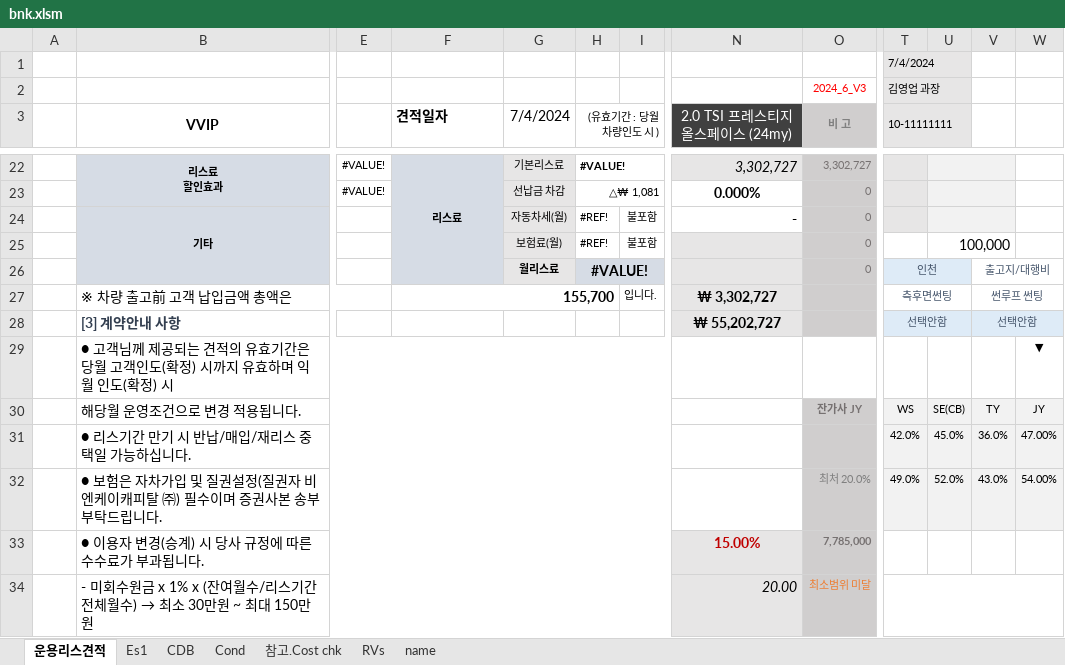
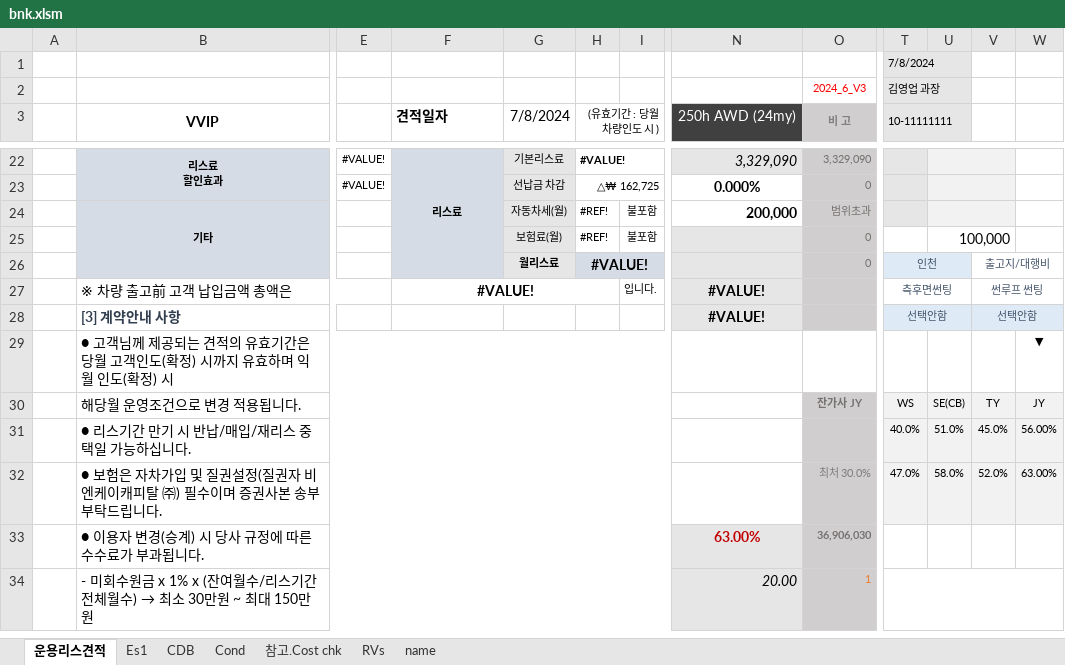
Before and after one commit to KyoungsupShin/carleasing, an Excel workbook: log/bnk.xlsm, sheet 운용리스견적, drawn as a sheet; only a part is shown, gaps mark what is left out; values as stored, in another font and other column widths than the file's, no borders; the diff covers the shown part only; the diff names each change by its address in the sheet, - before the commit and + after, or states it on an @@ line.

```diff
--- a/log/bnk.xlsm (sheet 운용리스견적)
+++ b/log/bnk.xlsm (sheet 운용리스견적)
-T1 (10-11111111): 7/4/2024
+T1 (10-11111111): 7/8/2024
-G3: 7/4/2024
+G3: 7/8/2024
-N3: 2.0 TSI 프레스티지 올스페이스 (24my)
+N3: 250h AWD (24my)
-N22 (250h AWD (24my)): 3,302,727
+N22 (250h AWD (24my)): 3,329,090
-O22 (비 고): 3,302,727
+O22 (비 고): 3,329,090
-H23 ((유효기간 : 당월 차량인도 시 )): △₩ 1,081
+H23 ((유효기간 : 당월 차량인도 시 )): △₩ 162,725
-N24 (250h AWD (24my)): -
+N24 (250h AWD (24my)): 200,000
-O24 (비 고): 0
+O24 (비 고): 범위초과
-F27 (견적일자): 155,700
+F27 (견적일자): #VALUE!
-F27 alignment: right
+F27 alignment: center
-N27 (250h AWD (24my)): ₩ 3,302,727
+N27 (250h AWD (24my)): #VALUE!
-N28 (250h AWD (24my)): ₩ 55,202,727
+N28 (250h AWD (24my)): #VALUE!
-T31 (10-11111111): 42.0%
+T31 (10-11111111): 40.0%
-U31: 45.0%
+U31: 51.0%
-V31: 36.0%
+V31: 45.0%
-W31: 47.00%
+W31: 56.00%
-O32 (비 고): 최처 20.0%
+O32 (비 고): 최처 30.0%
-T32 (10-11111111): 49.0%
+T32 (10-11111111): 47.0%
-U32: 52.0%
+U32: 58.0%
-V32: 43.0%
+V32: 52.0%
-W32: 54.00%
+W32: 63.00%
-N33 (250h AWD (24my)): 15.00%
+N33 (250h AWD (24my)): 63.00%
-O33 (비 고): 7,785,000
+O33 (비 고): 36,906,030
-O34 (비 고): 최소범위 미달
+O34 (비 고): 1
```
Also changed, not shown: 43 edited cells and cell formats elsewhere in this sheet, sheet Es1, sheet 참고.Cost chk, 14 other files.
